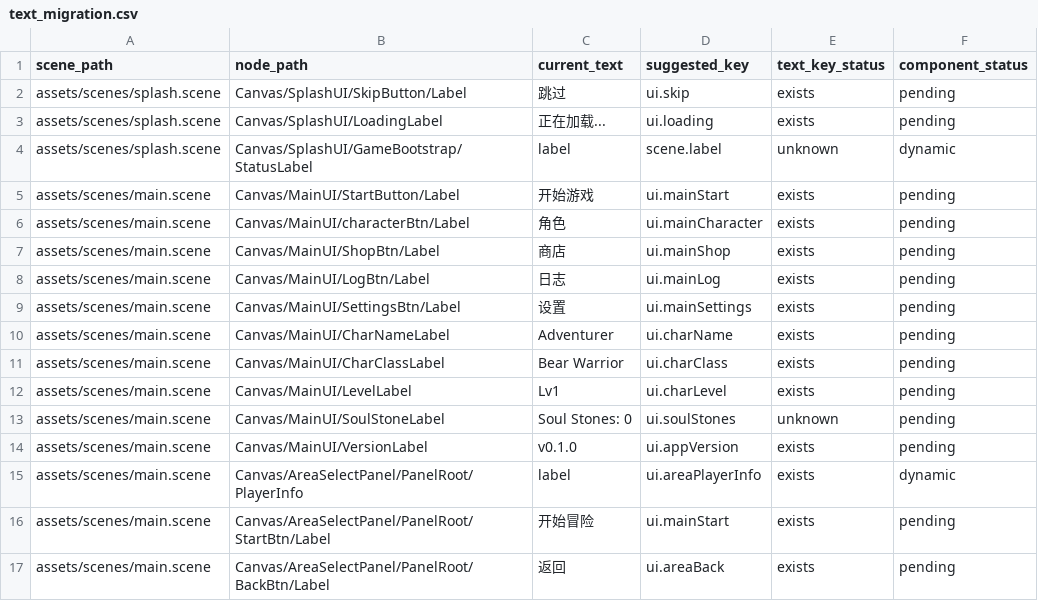
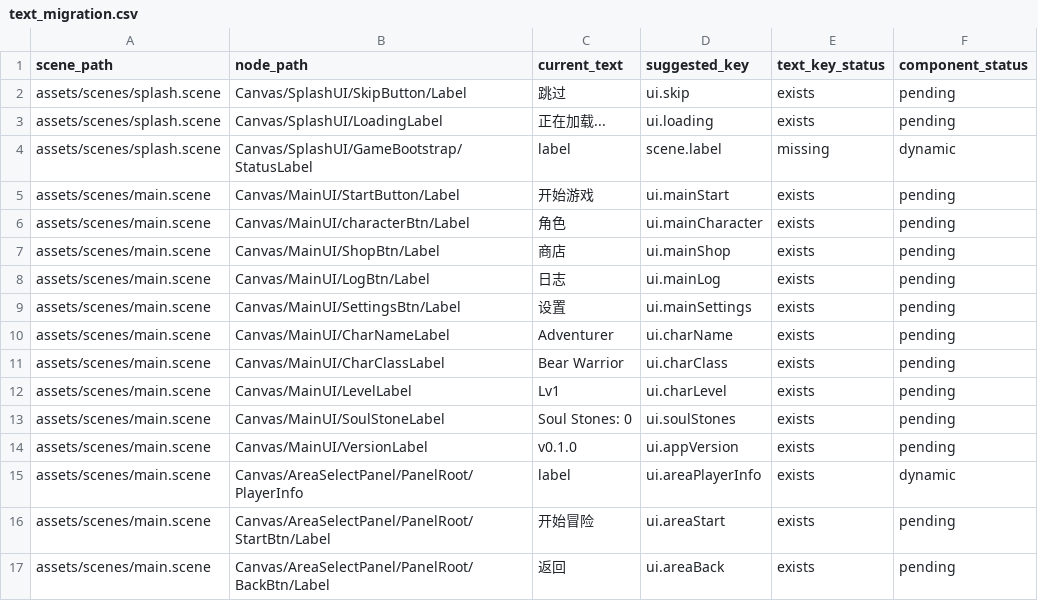
Before and after one commit to 1028176322-dot/game, a CSV file: 回到地面/tools/text_migration.csv, drawn as a sheet.

Commit message:
[fix] AreaSelectPanel StartBtn key 修复 + SoulStoneLabel 误报修复
- scan_scene_labels.py:
  1. 增加 AreaselectPanel 优先规则 → ui.areaStart
  2. key_exists() 用 key 路径判断而非文本值匹配
  3. load_text_json() 附带 _raw 原始数据
- CSV/guide 修正:
  AreaSelectPanel/StartBtn/Label → ui.areaStart ✅
  SoulStoneLabel → key✅ (不再是 KEY缺失⚠️)
- 全部 14 个固定 Label 均为 key 已存在状态

```diff
--- a/回到地面/tools/text_migration.csv
+++ b/回到地面/tools/text_migration.csv
@@ -3,3 +3,3 @@ assets/scenes/splash.scene,Canvas/SplashUI/SkipButton/Label,跳过,ui.skip,exist
 assets/scenes/splash.scene,Canvas/SplashUI/LoadingLabel,正在加载...,ui.loading,exists,pending
-assets/scenes/splash.scene,Canvas/SplashUI/GameBootstrap/StatusLabel,label,scene.label,unknown,dynamic
+assets/scenes/splash.scene,Canvas/SplashUI/GameBootstrap/StatusLabel,label,scene.label,missing,dynamic
 assets/scenes/main.scene,Canvas/MainUI/StartButton/Label,开始游戏,ui.mainStart,exists,pending
@@ -12,6 +12,6 @@ assets/scenes/main.scene,Canvas/MainUI/CharClassLabel,Bear Warrior,ui.charClass,
 assets/scenes/main.scene,Canvas/MainUI/LevelLabel,Lv1,ui.charLevel,exists,pending
-assets/scenes/main.scene,Canvas/MainUI/SoulStoneLabel,Soul Stones: 0,ui.soulStones,unknown,pending
+assets/scenes/main.scene,Canvas/MainUI/SoulStoneLabel,Soul Stones: 0,ui.soulStones,exists,pending
 assets/scenes/main.scene,Canvas/MainUI/VersionLabel,v0.1.0,ui.appVersion,exists,pending
 assets/scenes/main.scene,Canvas/AreaSelectPanel/PanelRoot/PlayerInfo,label,ui.areaPlayerInfo,exists,dynamic
-assets/scenes/main.scene,Canvas/AreaSelectPanel/PanelRoot/StartBtn/Label,开始冒险,ui.mainStart,exists,pending
+assets/scenes/main.scene,Canvas/AreaSelectPanel/PanelRoot/StartBtn/Label,开始冒险,ui.areaStart,exists,pending
 assets/scenes/main.scene,Canvas/AreaSelectPanel/PanelRoot/BackBtn/Label,返回,ui.areaBack,exists,pending
```
Also changed, not shown: 2 other files.
